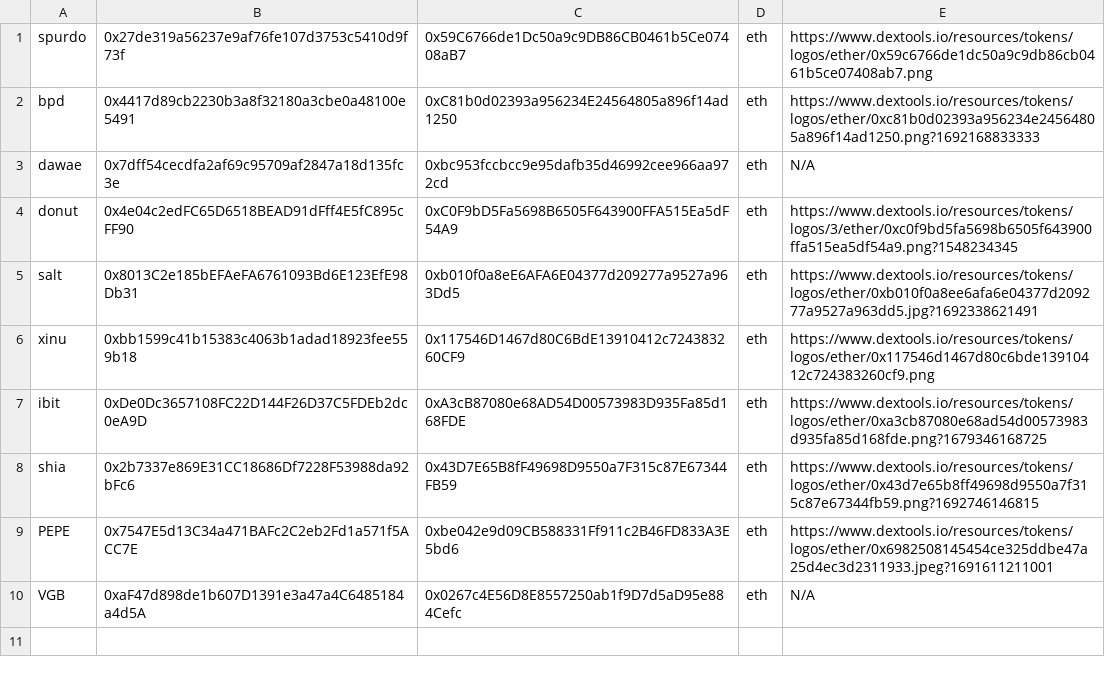
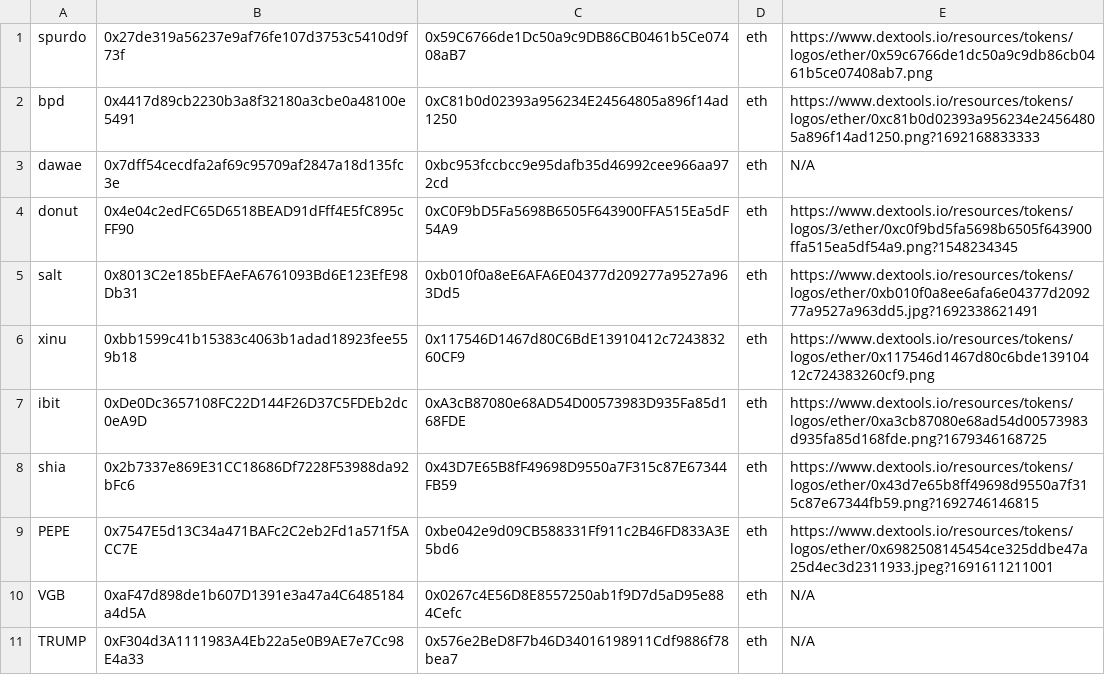
Before and after one commit to CryptoDevving/telegram-bot_X7, a CSV file: logs/tokens.csv, drawn as a sheet.

Commit message:
auto: add pair

```diff
--- a/logs/tokens.csv
+++ b/logs/tokens.csv
@@ -10 +10,2 @@ PEPE,0x7547E5d13C34a471BAFc2C2eb2Fd1a571f5ACC7E,0xbe042e9d09CB588331Ff911c2B46FD
 VGB,0xaF47d898de1b607D1391e3a47a4C6485184a4d5A,0x0267c4E56D8E8557250ab1f9D7d5aD95e884Cefc,eth,N/A
+TRUMP,0xF304d3A1111983A4Eb22a5e0B9AE7e7Cc98E4a33,0x576e2BeD8F7b46D34016198911Cdf9886f78bea7,eth,N/A
```
